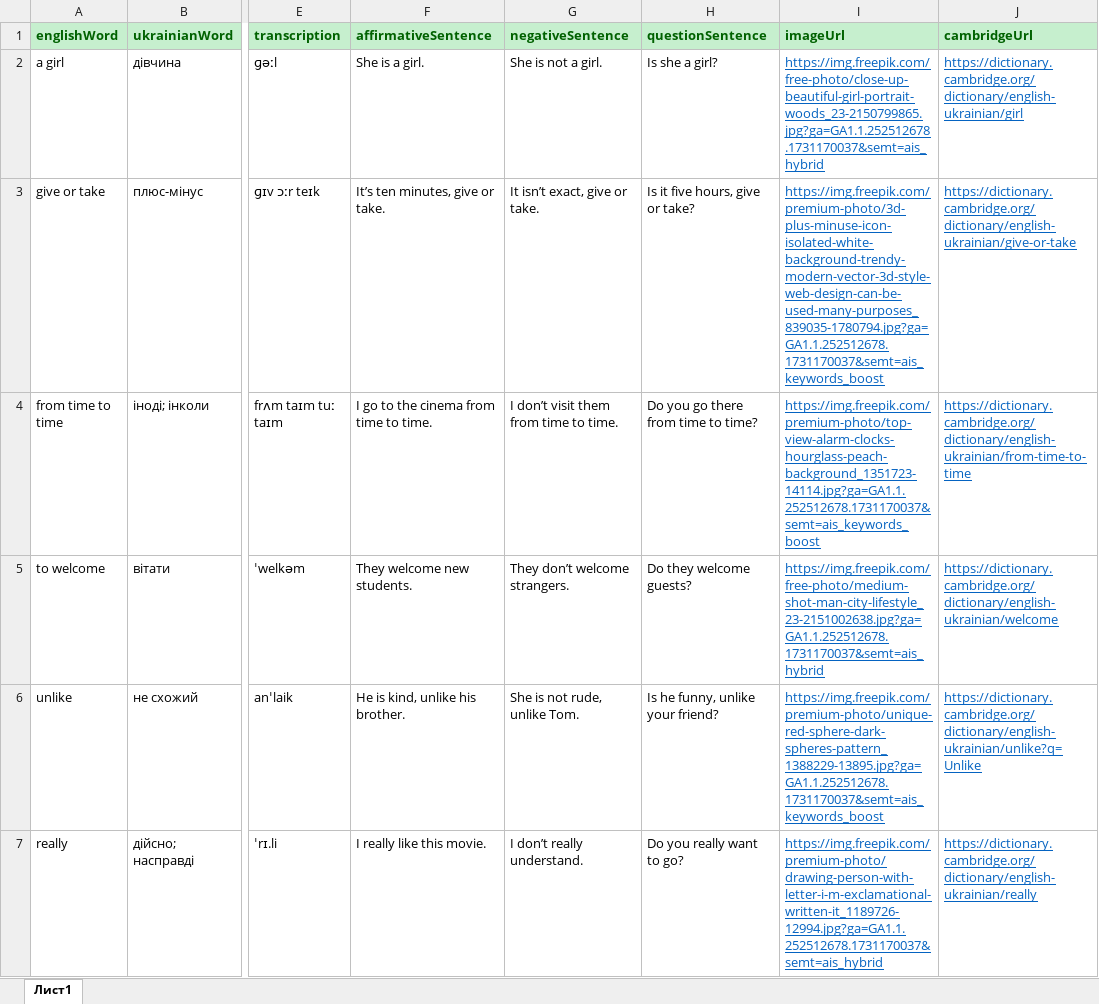
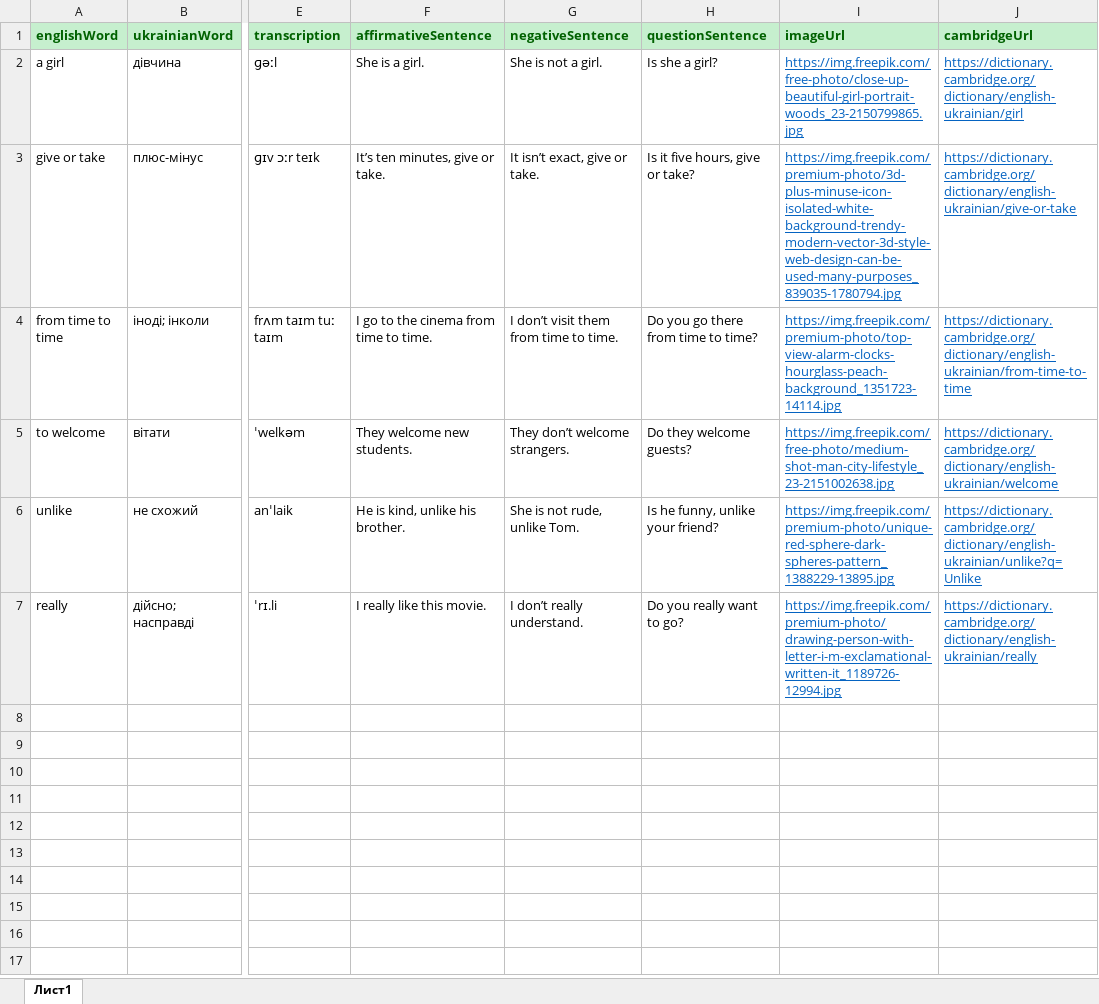
Before and after one commit to VKohut1807/Word-Quest---react-ts-scss--xlsx, an Excel workbook: download/example-file.xlsx, sheet Лист1, drawn as a sheet; only a part is shown, gaps mark what is left out; values as stored, in another font and other column widths than the file's, no borders; conditional formats not drawn; the diff names each change by its address in the sheet, - before the commit and + after, or states it on an @@ line.

```diff
--- a/download/example-file.xlsx (sheet Лист1)
+++ b/download/example-file.xlsx (sheet Лист1)
-I2 (imageUrl): https://img.freepik.com/free-photo/close-up-beautiful-girl-portrait-woods_23-2150799865.jpg?ga=GA1.1.252512678.1731170037&semt=ais_hybrid
+I2 (imageUrl): https://img.freepik.com/free-photo/close-up-beautiful-girl-portrait-woods_23-2150799865.jpg
-I3 (imageUrl): https://img.freepik.com/premium-photo/3d-plus-minuse-icon-isolated-white-background-trendy-modern-vector-3d-style-web-design-can-be-used-many-purposes_839035-1780794.jpg?ga=GA1.1.252512678.1731170037&semt=ais_keywords_boost
+I3 (imageUrl): https://img.freepik.com/premium-photo/3d-plus-minuse-icon-isolated-white-background-trendy-modern-vector-3d-style-web-design-can-be-used-many-purposes_839035-1780794.jpg
-I4 (imageUrl): https://img.freepik.com/premium-photo/top-view-alarm-clocks-hourglass-peach-background_1351723-14114.jpg?ga=GA1.1.252512678.1731170037&semt=ais_keywords_boost
+I4 (imageUrl): https://img.freepik.com/premium-photo/top-view-alarm-clocks-hourglass-peach-background_1351723-14114.jpg
-I5 (imageUrl): https://img.freepik.com/free-photo/medium-shot-man-city-lifestyle_23-2151002638.jpg?ga=GA1.1.252512678.1731170037&semt=ais_hybrid
+I5 (imageUrl): https://img.freepik.com/free-photo/medium-shot-man-city-lifestyle_23-2151002638.jpg
-I6 (imageUrl): https://img.freepik.com/premium-photo/unique-red-sphere-dark-spheres-pattern_1388229-13895.jpg?ga=GA1.1.252512678.1731170037&semt=ais_keywords_boost
+I6 (imageUrl): https://img.freepik.com/premium-photo/unique-red-sphere-dark-spheres-pattern_1388229-13895.jpg
-I7 (imageUrl): https://img.freepik.com/premium-photo/drawing-person-with-letter-i-m-exclamational-written-it_1189726-12994.jpg?ga=GA1.1.252512678.1731170037&semt=ais_hybrid
+I7 (imageUrl): https://img.freepik.com/premium-photo/drawing-person-with-letter-i-m-exclamational-written-it_1189726-12994.jpg
```
Also changed, not shown: public/default.xlsx, 3 other files.
